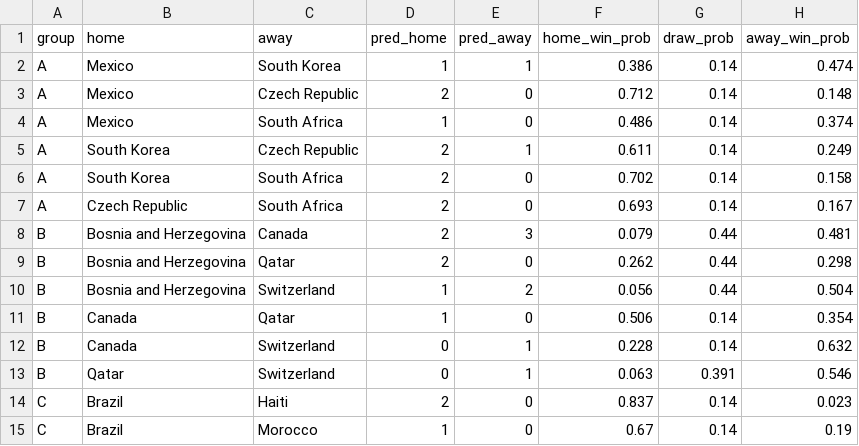
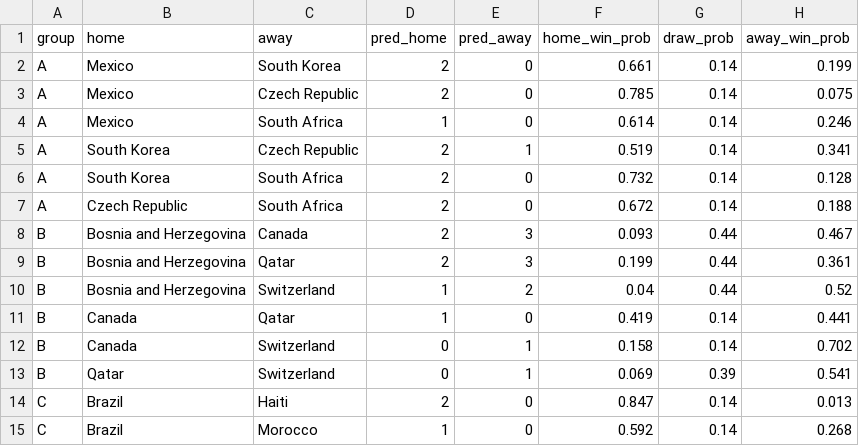
Before and after one commit to vedaantordem-sudo/worldcup-2026-predictor, a CSV file: data/fixtures_2026.csv, drawn as a sheet; only a part is shown; the diff covers the shown part only.

```diff
--- a/data/fixtures_2026.csv
+++ b/data/fixtures_2026.csv
@@ -1,15 +1,15 @@
 group,home,away,pred_home,pred_away,home_win_prob,draw_prob,away_win_prob
-A,Mexico,South Korea,1,1,0.386,0.14,0.474
-A,Mexico,Czech Republic,2,0,0.712,0.14,0.148
-A,Mexico,South Africa,1,0,0.486,0.14,0.374
-A,South Korea,Czech Republic,2,1,0.611,0.14,0.249
-A,South Korea,South Africa,2,0,0.702,0.14,0.158
-A,Czech Republic,South Africa,2,0,0.693,0.14,0.167
-B,Bosnia and Herzegovina,Canada,2,3,0.079,0.44,0.481
-B,Bosnia and Herzegovina,Qatar,2,0,0.262,0.44,0.298
-B,Bosnia and Herzegovina,Switzerland,1,2,0.056,0.44,0.504
-B,Canada,Qatar,1,0,0.506,0.14,0.354
-B,Canada,Switzerland,0,1,0.228,0.14,0.632
-B,Qatar,Switzerland,0,1,0.063,0.391,0.546
-C,Brazil,Haiti,2,0,0.837,0.14,0.023
-C,Brazil,Morocco,1,0,0.67,0.14,0.19
+A,Mexico,South Korea,2,0,0.661,0.14,0.199
+A,Mexico,Czech Republic,2,0,0.785,0.14,0.075
+A,Mexico,South Africa,1,0,0.614,0.14,0.246
+A,South Korea,Czech Republic,2,1,0.519,0.14,0.341
+A,South Korea,South Africa,2,0,0.732,0.14,0.128
+A,Czech Republic,South Africa,2,0,0.672,0.14,0.188
+B,Bosnia and Herzegovina,Canada,2,3,0.093,0.44,0.467
+B,Bosnia and Herzegovina,Qatar,2,3,0.199,0.44,0.361
+B,Bosnia and Herzegovina,Switzerland,1,2,0.04,0.44,0.52
+B,Canada,Qatar,1,0,0.419,0.14,0.441
+B,Canada,Switzerland,0,1,0.158,0.14,0.702
+B,Qatar,Switzerland,0,1,0.069,0.39,0.541
+C,Brazil,Haiti,2,0,0.847,0.14,0.013
+C,Brazil,Morocco,1,0,0.592,0.14,0.268
```
Also changed, not shown: 154 edited cells elsewhere in this file, data/bracket_predictions.csv, data/golden_boot.csv, 2 other files.
